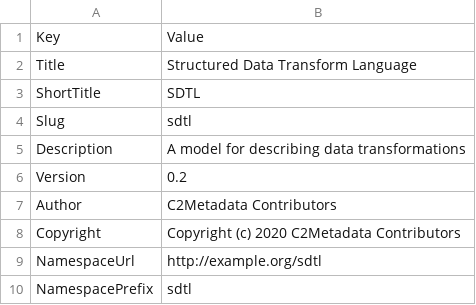
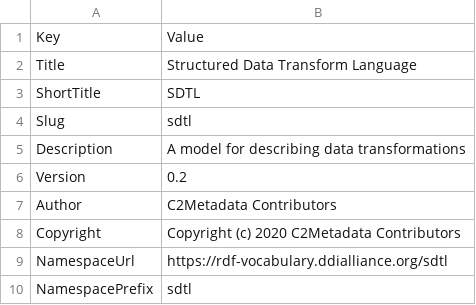
Before and after one commit to ddialliance/sdtl, a CSV file: Settings/Settings.csv, drawn as a sheet.

Commit message:
use official DDI namespace for SDTL

```diff
--- a/Settings/Settings.csv
+++ b/Settings/Settings.csv
@@ -8,3 +8,3 @@ Author,C2Metadata Contributors
 Copyright,Copyright (c) 2020 C2Metadata Contributors
-NamespaceUrl,http://example.org/sdtl
+NamespaceUrl,https://rdf-vocabulary.ddialliance.org/sdtl
 NamespacePrefix,sdtl
```
